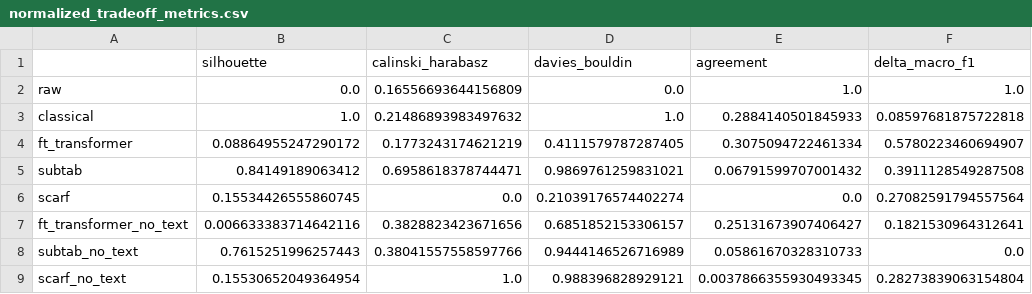
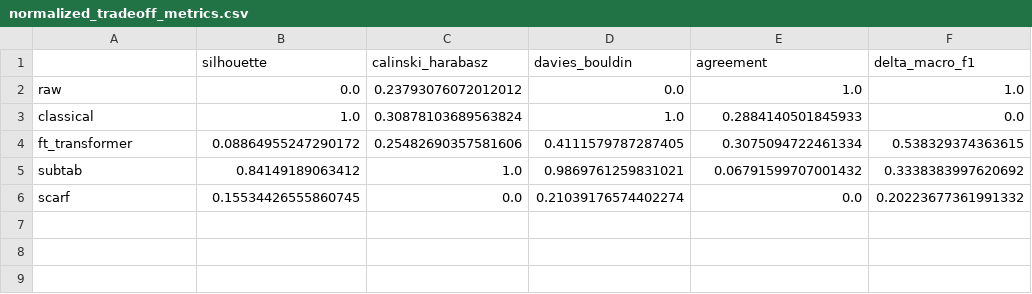
Before and after one commit to Sana-Shikalgar/tabular-embeddings, a CSV file: evaluation/normalized_tradeoff_metrics.csv, drawn as a sheet.

Commit message:
feat(evaluation): scope 06 back to five representations and add targeted t-SNE panels
- Exclude _no_text representations everywhere in 06 via a notebook-local REPR_NAMES override
- Add repr_names param to clustering_metrics.run_all so the notebook-level filter actually takes effect
- Reflow t-SNE grid into two rows (raw/classical, then ft_transformer/subtab/scarf) and move the legend into the now-blank cell
- Add raw baseline per-column std check right after loading
- Add single-panel t-SNE plots colored by runtime (raw only) and vote_average (ft_transformer only)
- Clean up genre-count investigation cell and update stale representation-count doc references

```diff
--- a/evaluation/normalized_tradeoff_metrics.csv
+++ b/evaluation/normalized_tradeoff_metrics.csv
@@ -1,9 +1,6 @@
 ,silhouette,calinski_harabasz,davies_bouldin,agreement,delta_macro_f1
-raw,0.0,0.16556693644156809,0.0,1.0,1.0
-classical,1.0,0.21486893983497632,1.0,0.2884140501845933,0.08597681875722818
-ft_transformer,0.08864955247290172,0.1773243174621219,0.4111579787287405,0.3075094722461334,0.5780223460694907
-subtab,0.84149189063412,0.6958618378744471,0.9869761259831021,0.06791599707001432,0.3911128549287508
-scarf,0.15534426555860745,0.0,0.21039176574402274,0.0,0.27082591794557564
-ft_transformer_no_text,0.006633383714642116,0.3828823423671656,0.6851852153306157,0.25131673907406427,0.1821530964312641
-subtab_no_text,0.7615251996257443,0.38041557558597766,0.9444146526716989,0.05861670328310733,0.0
-scarf_no_text,0.15530652049364954,1.0,0.988396828929121,0.0037866355930493345,0.28273839063154804
+raw,0.0,0.23793076072012012,0.0,1.0,1.0
+classical,1.0,0.30878103689563824,1.0,0.2884140501845933,0.0
+ft_transformer,0.08864955247290172,0.25482690357581606,0.4111579787287405,0.3075094722461334,0.538329374363615
+subtab,0.84149189063412,1.0,0.9869761259831021,0.06791599707001432,0.3338383997620692
+scarf,0.15534426555860745,0.0,0.21039176574402274,0.0,0.20223677361991332
```
Also changed, not shown: evaluation/clustering_metrics.csv, evaluation/raw_tradeoff_metrics.csv, 5 other files.
